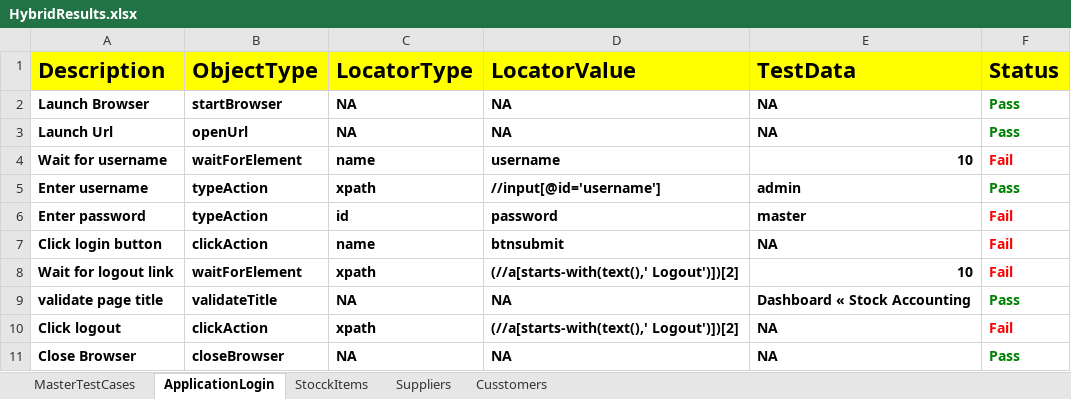
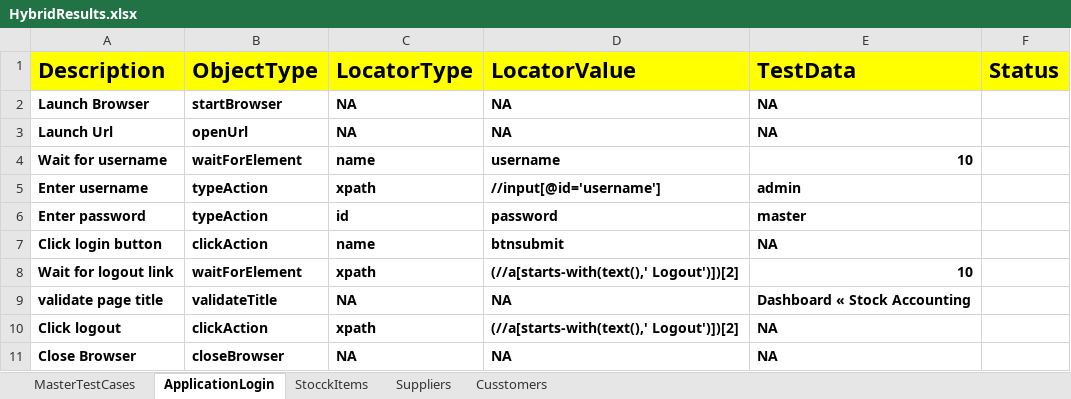
Before and after one commit to venkatesh-511/HybridErpStock, an Excel workbook: FileOutput/HybridResults.xlsx, sheet ApplicationLogin, drawn as a sheet; values as stored, in another font and other column widths than the file's, no borders; the diff names each change by its address in the sheet, - before the commit and + after, or states it on an @@ line.

```diff
--- a/FileOutput/HybridResults.xlsx (sheet ApplicationLogin)
+++ b/FileOutput/HybridResults.xlsx (sheet ApplicationLogin)
-F2:F3 (Status): Pass
+F2:F3 (Status): (empty)
-F4 (Status): Fail
+F4 (Status): (empty)
-F5 (Status): Pass
+F5 (Status): (empty)
-F6:F8 (Status): Fail
+F6:F8 (Status): (empty)
-F9 (Status): Pass
+F9 (Status): (empty)
-F10 (Status): Fail
+F10 (Status): (empty)
-F11 (Status): Pass
+F11 (Status): (empty)
```
Also changed, not shown: sheet StocckItems, sheet MasterTestCases, FileInput/controller.xlsx, 10 other files.
